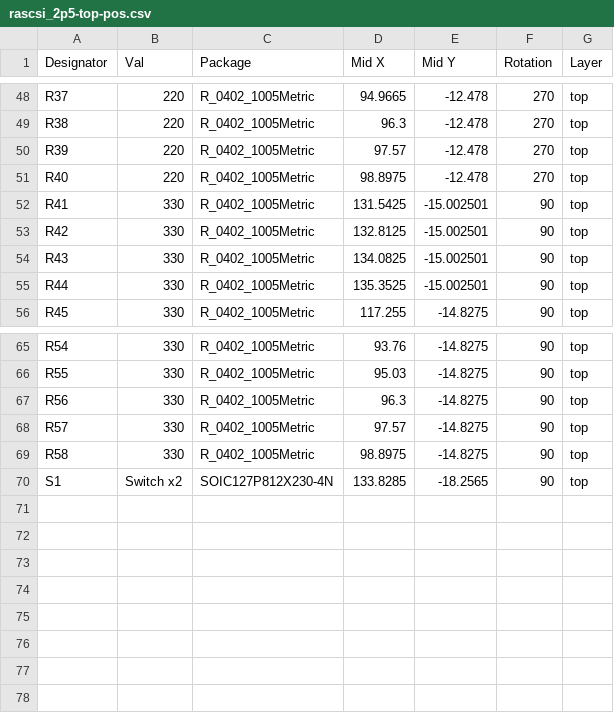
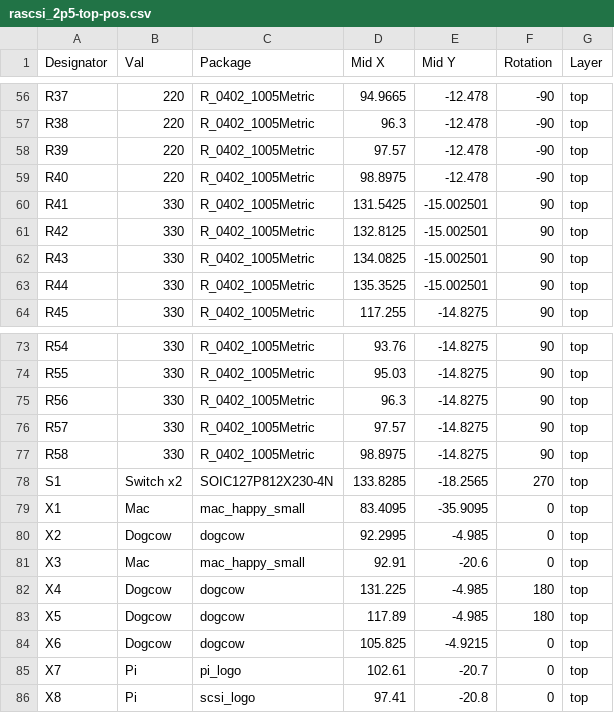
Before and after one commit to PiSCSI/piscsi, a CSV file: hw/rascsi_2p5/gerbers/rascsi_2p5-top-pos.csv, drawn as a sheet; only a part is shown, gaps mark what is left out; addresses are those after the commit; the diff covers the shown part only; the diff names each change by its address in the sheet, - before the commit and + after, or states it on an @@ line.

```diff
--- a/hw/rascsi_2p5/gerbers/rascsi_2p5-top-pos.csv
+++ b/hw/rascsi_2p5/gerbers/rascsi_2p5-top-pos.csv
-F56:F59 (Rotation): 270
+F56:F59 (Rotation): -90
-F78 (Rotation): 90
+F78 (Rotation): 270
+row 79: X1 | Mac | mac_happy_small | 83.4095 | -35.9095 | 0 | top
+row 80: X2 | Dogcow | dogcow | 92.2995 | -4.985 | 0 | top
+row 81: X3 | Mac | mac_happy_small | 92.91 | -20.6 | 0 | top
+row 82: X4 | Dogcow | dogcow | 131.225 | -4.985 | 180 | top
+row 83: X5 | Dogcow | dogcow | 117.89 | -4.985 | 180 | top
+row 84: X6 | Dogcow | dogcow | 105.825 | -4.9215 | 0 | top
+row 85: X7 | Pi | pi_logo | 102.61 | -20.7 | 0 | top
+row 86: X8 | Pi | scsi_logo | 97.41 | -20.8 | 0 | top
```
Also changed, not shown: 8 added rows and 50 edited cells elsewhere in this file, 43 other files.
